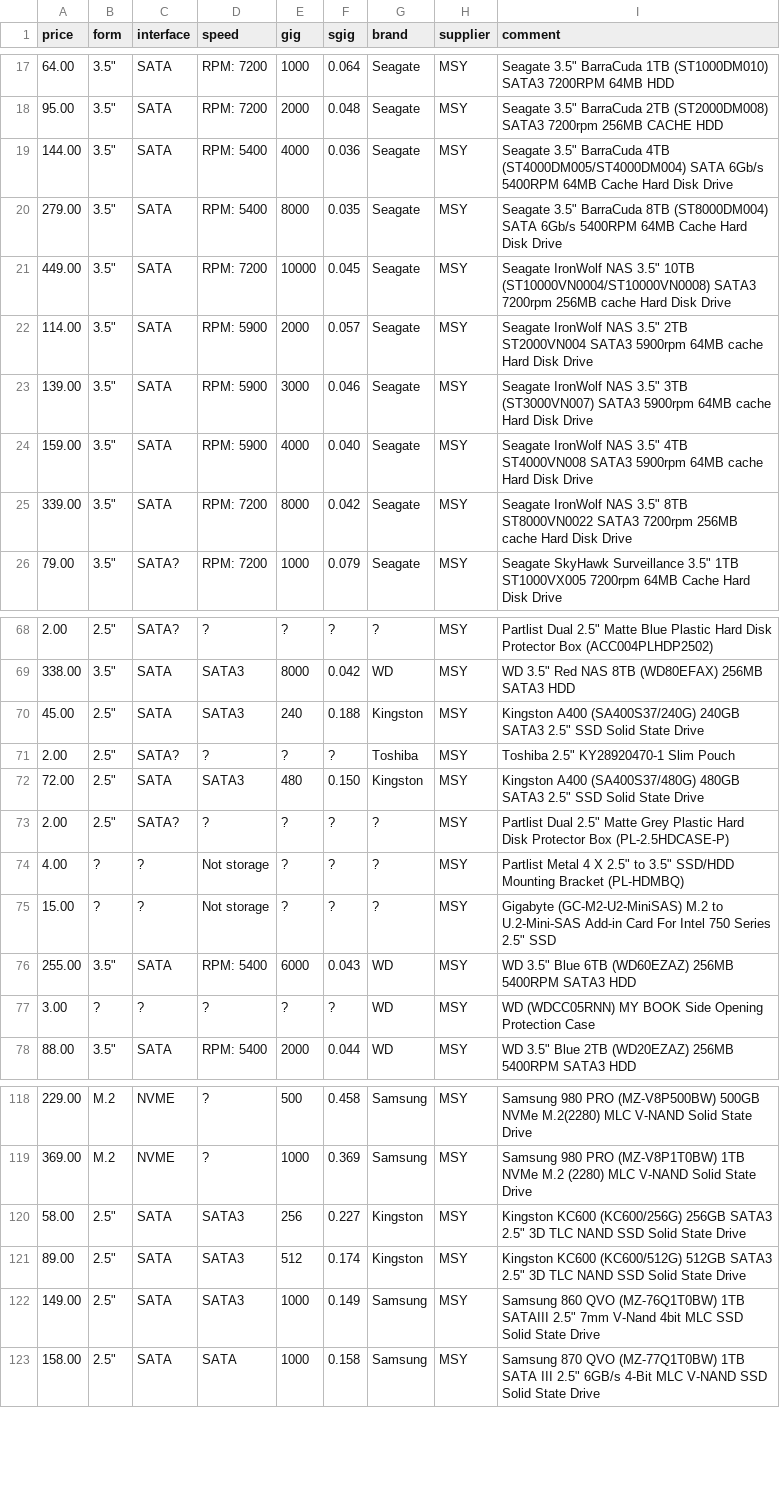
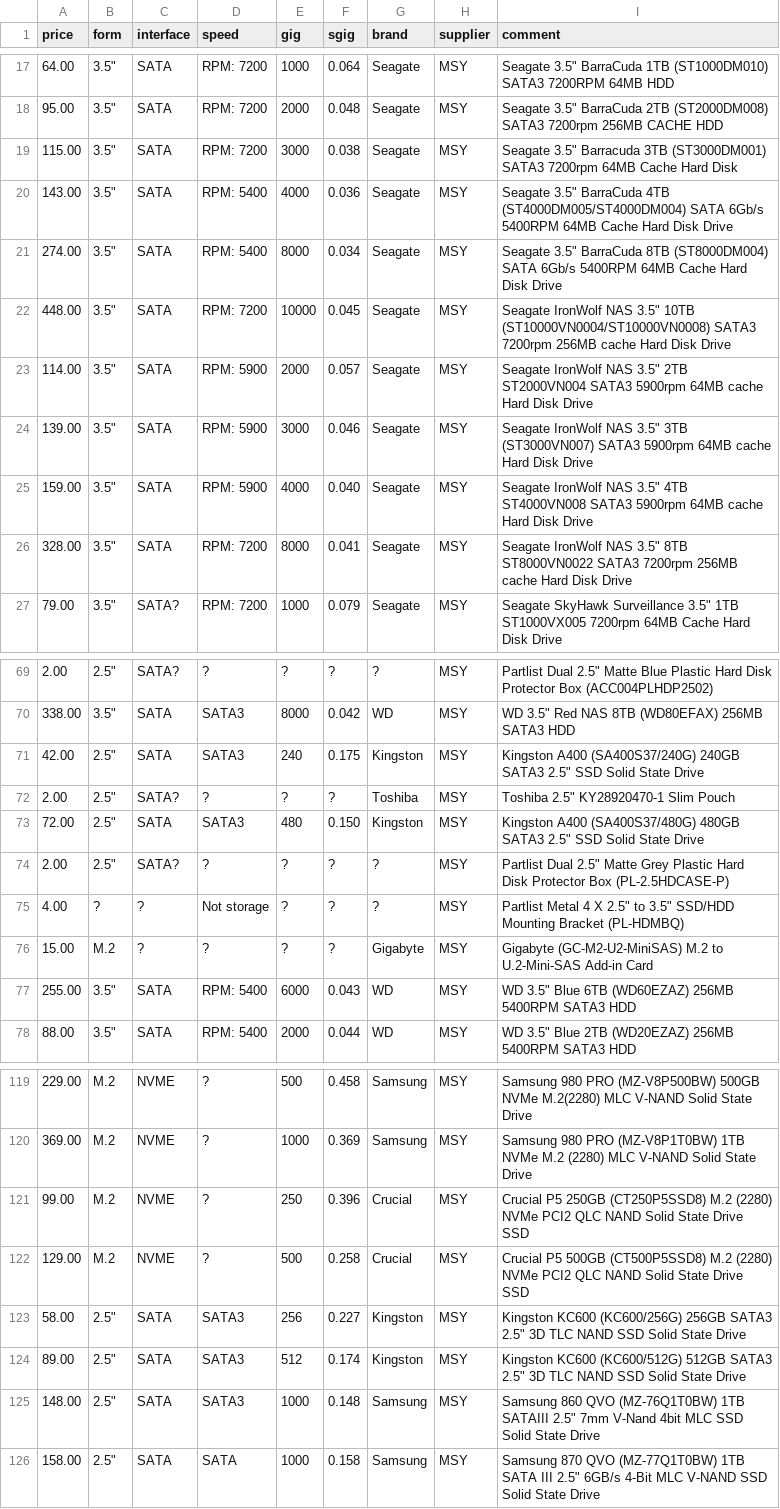
Before and after one commit to hamishcoleman/scrape-storage-prices, a CSV file: extract-msyhdd.csv, drawn as a sheet; only a part is shown, gaps mark what is left out; the diff covers the shown part only.

Commit message:
Deploy hamishcoleman/scrape-storage-prices to github.com/hamishcoleman/scrape-storage-prices.git:gh-pages

```diff
--- a/extract-msyhdd.csv
+++ b/extract-msyhdd.csv
@@ -18,5 +18,6 @@ price,form,interface,speed,gig,sgig,brand,supplier,comment
 95.00,"3.5""",SATA,"RPM:  7200",2000,0.048,Seagate,MSY,"Seagate 3.5"" BarraCuda 2TB (ST2000DM008) SATA3 7200rpm 256MB CACHE HDD"
-144.00,"3.5""",SATA,"RPM:  5400",4000,0.036,Seagate,MSY,"Seagate 3.5"" BarraCuda 4TB (ST4000DM005/ST4000DM004) SATA 6Gb/s 5400RPM 64MB Cache Hard Disk Drive"
-279.00,"3.5""",SATA,"RPM:  5400",8000,0.035,Seagate,MSY,"Seagate 3.5"" BarraCuda 8TB (ST8000DM004) SATA 6Gb/s 5400RPM 64MB Cache Hard Disk Drive"
-449.00,"3.5""",SATA,"RPM:  7200",10000,0.045,Seagate,MSY,"Seagate IronWolf NAS 3.5"" 10TB (ST10000VN0004/ST10000VN0008) SATA3 7200rpm 256MB cache Hard Disk Drive"
+115.00,"3.5""",SATA,"RPM:  7200",3000,0.038,Seagate,MSY,"Seagate 3.5"" Barracuda 3TB (ST3000DM001) SATA3 7200rpm 64MB Cache Hard Disk"
+143.00,"3.5""",SATA,"RPM:  5400",4000,0.036,Seagate,MSY,"Seagate 3.5"" BarraCuda 4TB (ST4000DM005/ST4000DM004) SATA 6Gb/s 5400RPM 64MB Cache Hard Disk Drive"
+274.00,"3.5""",SATA,"RPM:  5400",8000,0.034,Seagate,MSY,"Seagate 3.5"" BarraCuda 8TB (ST8000DM004) SATA 6Gb/s 5400RPM 64MB Cache Hard Disk Drive"
+448.00,"3.5""",SATA,"RPM:  7200",10000,0.045,Seagate,MSY,"Seagate IronWolf NAS 3.5"" 10TB (ST10000VN0004/ST10000VN0008) SATA3 7200rpm 256MB cache Hard Disk Drive"
 114.00,"3.5""",SATA,"RPM:  5900",2000,0.057,Seagate,MSY,"Seagate IronWolf NAS 3.5"" 2TB ST2000VN004 SATA3 5900rpm 64MB cache Hard Disk Drive"
@@ -24,3 +25,3 @@ price,form,interface,speed,gig,sgig,brand,supplier,comment
 159.00,"3.5""",SATA,"RPM:  5900",4000,0.040,Seagate,MSY,"Seagate IronWolf NAS 3.5"" 4TB ST4000VN008 SATA3 5900rpm 64MB cache Hard Disk Drive"
-339.00,"3.5""",SATA,"RPM:  7200",8000,0.042,Seagate,MSY,"Seagate IronWolf NAS 3.5"" 8TB ST8000VN0022 SATA3 7200rpm 256MB cache Hard Disk Drive"
+328.00,"3.5""",SATA,"RPM:  7200",8000,0.041,Seagate,MSY,"Seagate IronWolf NAS 3.5"" 8TB ST8000VN0022 SATA3 7200rpm 256MB cache Hard Disk Drive"
 79.00,"3.5""",SATA?,"RPM:  7200",1000,0.079,Seagate,MSY,"Seagate SkyHawk Surveillance 3.5"" 1TB ST1000VX005 7200rpm 64MB Cache Hard Disk Drive"
@@ -69,3 +70,3 @@ price,form,interface,speed,gig,sgig,brand,supplier,comment
 338.00,"3.5""",SATA,SATA3,8000,0.042,WD,MSY,"WD 3.5"" Red NAS 8TB (WD80EFAX) 256MB SATA3 HDD"
-45.00,"2.5""",SATA,SATA3,240,0.188,Kingston,MSY,"Kingston A400 (SA400S37/240G) 240GB SATA3 2.5"" SSD Solid State Drive"
+42.00,"2.5""",SATA,SATA3,240,0.175,Kingston,MSY,"Kingston A400 (SA400S37/240G) 240GB SATA3 2.5"" SSD Solid State Drive"
 2.00,"2.5""",SATA?,?,?,?,Toshiba,MSY,"Toshiba 2.5"" KY28920470-1 Slim Pouch"
@@ -74,5 +75,4 @@ price,form,interface,speed,gig,sgig,brand,supplier,comment
 4.00,?,?,"Not storage",?,?,?,MSY,"Partlist Metal 4 X 2.5"" to 3.5"" SSD/HDD Mounting Bracket (PL-HDMBQ)"
-15.00,?,?,"Not storage",?,?,?,MSY,"Gigabyte (GC-M2-U2-MiniSAS) M.2 to U.2-Mini-SAS Add-in Card For Intel 750 Series 2.5"" SSD"
+15.00,M.2,?,?,?,?,Gigabyte,MSY,"Gigabyte (GC-M2-U2-MiniSAS) M.2 to U.2-Mini-SAS Add-in Card"
 255.00,"3.5""",SATA,"RPM:  5400",6000,0.043,WD,MSY,"WD 3.5"" Blue 6TB (WD60EZAZ) 256MB 5400RPM SATA3 HDD"
-3.00,?,?,?,?,?,WD,MSY,"WD (WDCC05RNN) MY BOOK Side Opening Protection Case"
 88.00,"3.5""",SATA,"RPM:  5400",2000,0.044,WD,MSY,"WD 3.5"" Blue 2TB (WD20EZAZ) 256MB 5400RPM SATA3 HDD"
@@ -119,5 +120,7 @@ price,form,interface,speed,gig,sgig,brand,supplier,comment
 369.00,M.2,NVME,?,1000,0.369,Samsung,MSY,"Samsung 980 PRO (MZ-V8P1T0BW) 1TB NVMe M.2 (2280) MLC V-NAND Solid State Drive"
+99.00,M.2,NVME,?,250,0.396,Crucial,MSY,"Crucial P5 250GB (CT250P5SSD8) M.2 (2280) NVMe PCI2 QLC NAND Solid State Drive SSD"
+129.00,M.2,NVME,?,500,0.258,Crucial,MSY,"Crucial P5 500GB (CT500P5SSD8) M.2 (2280) NVMe PCI2 QLC NAND Solid State Drive SSD"
 58.00,"2.5""",SATA,SATA3,256,0.227,Kingston,MSY,"Kingston KC600 (KC600/256G) 256GB SATA3 2.5"" 3D TLC NAND SSD Solid State Drive"
 89.00,"2.5""",SATA,SATA3,512,0.174,Kingston,MSY,"Kingston KC600 (KC600/512G) 512GB SATA3 2.5"" 3D TLC NAND SSD Solid State Drive"
-149.00,"2.5""",SATA,SATA3,1000,0.149,Samsung,MSY,"Samsung 860 QVO (MZ-76Q1T0BW) 1TB SATAIII 2.5"" 7mm V-Nand 4bit MLC SSD Solid State Drive"
+148.00,"2.5""",SATA,SATA3,1000,0.148,Samsung,MSY,"Samsung 860 QVO (MZ-76Q1T0BW) 1TB SATAIII 2.5"" 7mm V-Nand 4bit MLC SSD Solid State Drive"
 158.00,"2.5""",SATA,SATA,1000,0.158,Samsung,MSY,"Samsung 870 QVO (MZ-77Q1T0BW) 1TB SATA III 2.5"" 6GB/s 4-Bit MLC V-NAND SSD Solid State Drive"
```
Also changed, not shown: 1 added row and 21 edited cells elsewhere in this file, extract-cplstorage.csv, 28 other files.
